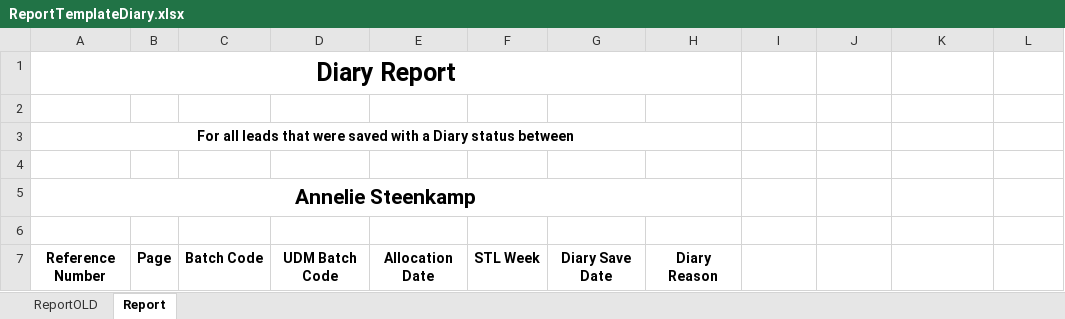
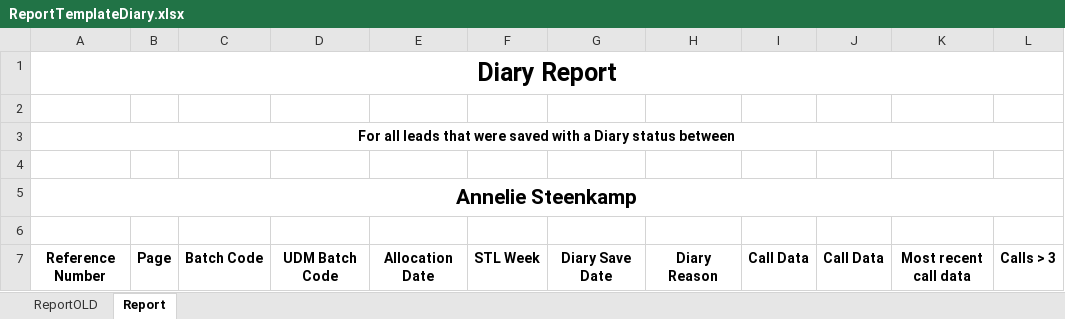
Before and after one commit to UDMDevTeam/Insure20230223, an Excel workbook: UDM.Insurance.Interface/Templates/ReportTemplateDiary.xlsx, sheet Report, drawn as a sheet; values as stored, in another font and other column widths than the file's, no borders; the diff names each change by its address in the sheet, - before the commit and + after, or states it on an @@ line.

```diff
--- a/UDM.Insurance.Interface/Templates/ReportTemplateDiary.xlsx (sheet Report)
+++ b/UDM.Insurance.Interface/Templates/ReportTemplateDiary.xlsx (sheet Report)
-A1:H1 merged
+A1:L1 merged
-A3:H3 merged
+A3:L3 merged
-A5:H5 merged
+A5:L5 merged
-I7: (empty)
+I7: Call Data
-J7: (empty)
+J7: Call Data
-K7: (empty)
+K7: Most recent call data
-L7: (empty)
+L7: Calls > 3
```
Also changed, not shown: UDM.Insurance.Interface/Templates/ReportTemplateBatchReport.xlsx, 1 other file.
